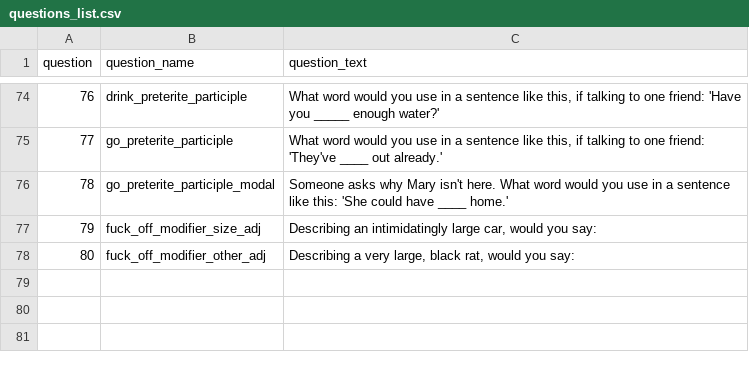
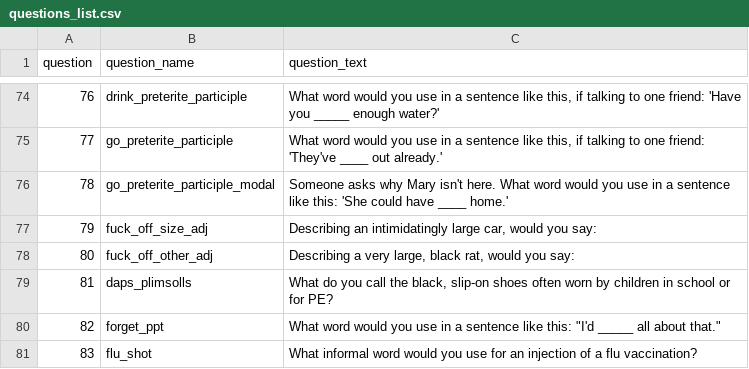
Before and after one commit to deepthigopal/public_datasets, a CSV file: en/app/questionnaire/questions_list.csv, drawn as a sheet; only a part is shown, gaps mark what is left out.

```diff
--- a/en/app/questionnaire/questions_list.csv
+++ b/en/app/questionnaire/questions_list.csv
@@ -76,3 +76,6 @@
 78,"go_preterite_participle_modal","Someone asks why Mary isn't here. What word would you use in a sentence like this: 'She could have ____ home.'"
-79,"fuck_off_modifier_size_adj","Describing an intimidatingly large car, would you say:"
-80,"fuck_off_modifier_other_adj","Describing a very large, black rat, would you say:"
+79,"fuck_off_size_adj","Describing an intimidatingly large car, would you say:"
+80,"fuck_off_other_adj","Describing a very large, black rat, would you say:"
+81,"daps_plimsolls","What do you call the black, slip-on shoes often worn by children in school or for PE?"
+82,"forget_ppt","What word would you use in a sentence like this: ""I'd _____ all about that."""
+83,"flu_shot","What informal word would you use for an injection of a flu vaccination?"
```
Also changed, not shown: en/app/questionnaire/main_questions.csv, 4 other files.
